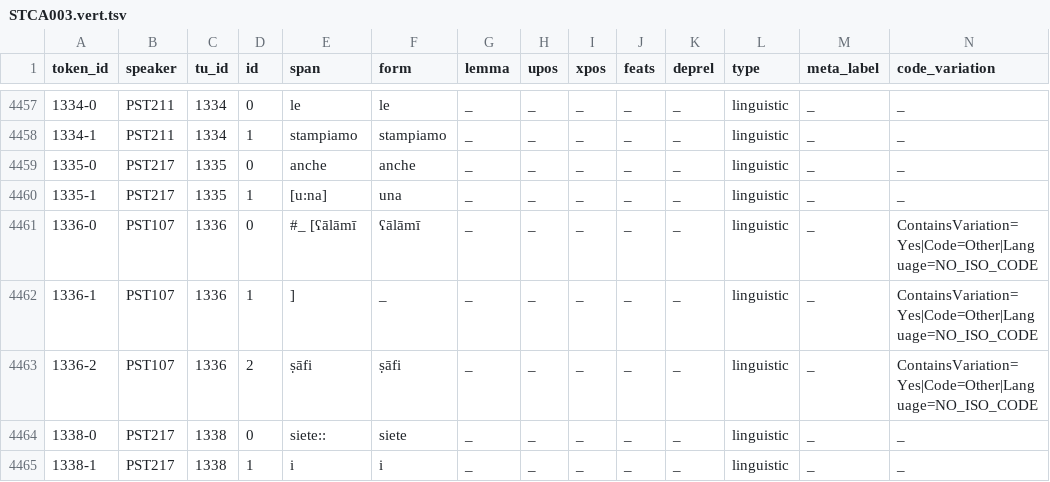
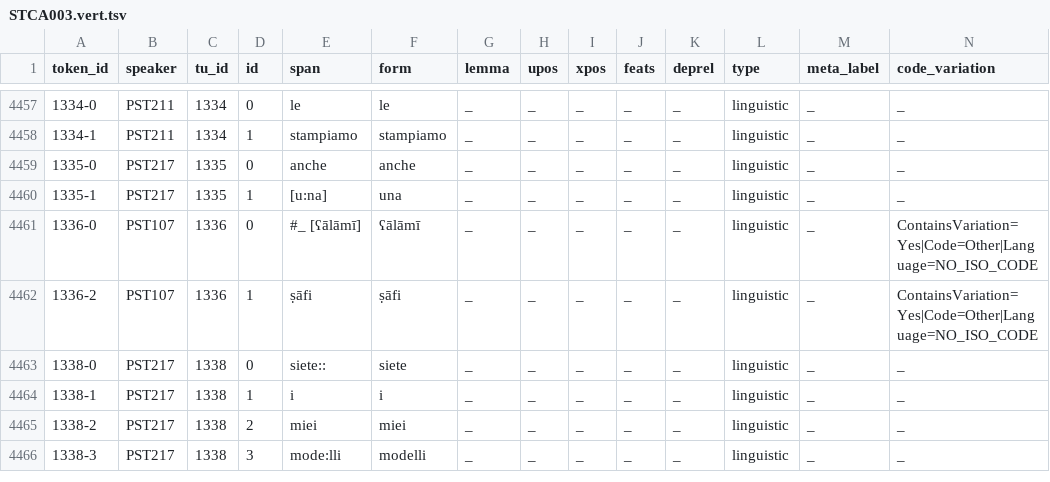
Before and after one commit to KIParla/Stra-ParlaTO, a TSV file: tsv/STCA003.vert.tsv, drawn as a sheet; only a part is shown, gaps mark what is left out; the shorter side is filled out with more unchanged rows; removed rows and columns are numbered as before the commit, all else as after; rows hold the shown columns only; the diff names each change by its address in the sheet, - before the commit and + after, or states it on an @@ line.

```diff
--- a/tsv/STCA003.vert.tsv
+++ b/tsv/STCA003.vert.tsv
-E4461 (span): #_ [ʕālāmī
+E4461 (span): #_ [ʕālāmī]
-row 4462: 1336-1 | PST107 | 1336 | 1 | ] | _ | _ | _ | _ | _ | _ | linguistic | _ | ContainsVariation=Yes|Code=Other|Language=NO_ISO_CODE
-D4462 (id): 2
+D4462 (id): 1
```
Also changed, not shown: 2 other files.
